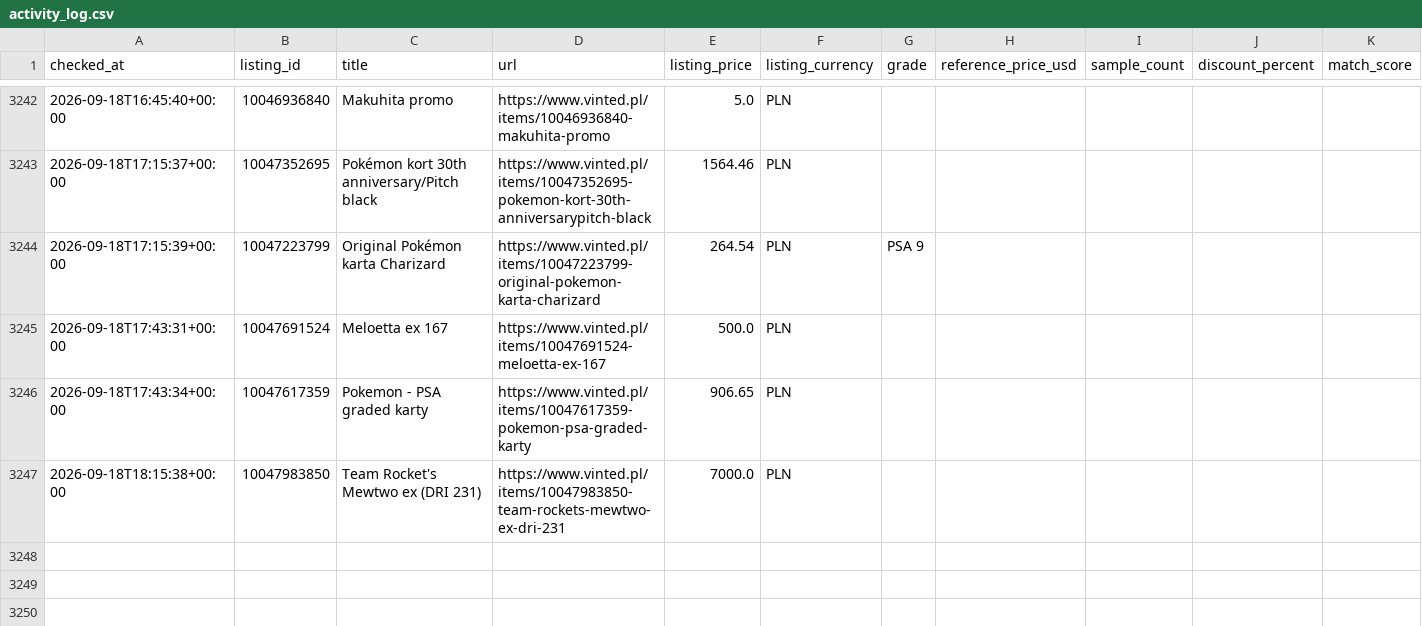
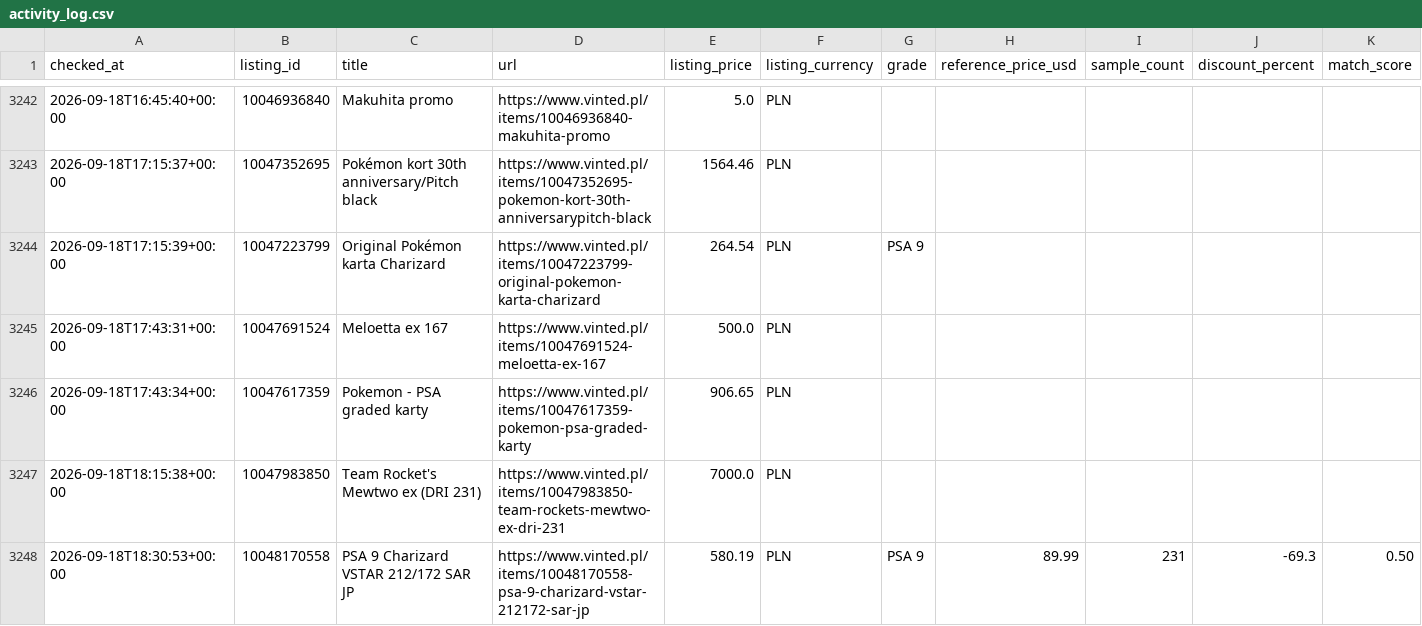
Before and after one commit to MikolajSmith/vinted-psa-bot, a CSV file: activity_log.csv, drawn as a sheet; only a part is shown, gaps mark what is left out; rows hold the shown columns only; the diff names each change by its address in the sheet, - before the commit and + after, or states it on an @@ line.

```diff
--- a/activity_log.csv
+++ b/activity_log.csv
+row 3248: 2026-09-18T18:30:53+00:00 | 10048170558 | PSA 9 Charizard VSTAR 212/172 SAR JP | https://www.vinted.pl/items/10048170558-psa-9-charizard-vstar-212172-sar-jp | 580.19 | PLN | PSA 9 | 89.99 | 231 | -69.3 | 0.50
```
Also changed, not shown: 1 other file.
